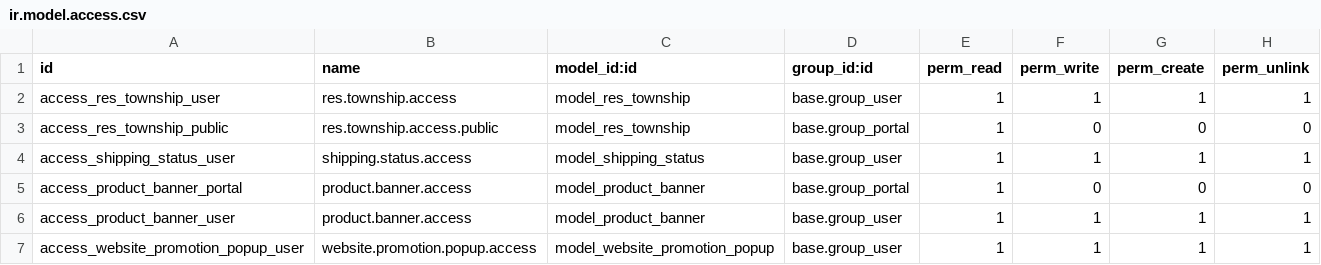
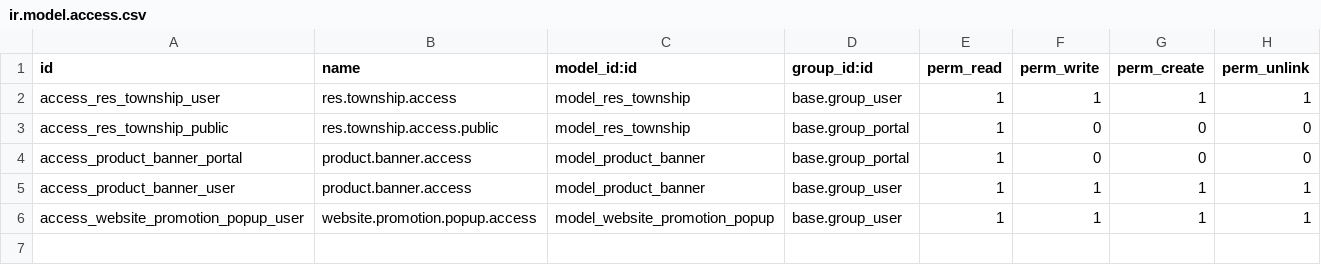
Before and after one commit to AungMoeWai1/odoo_ecommerce_api, a CSV file: website_sale_api/security/ir.model.access.csv, drawn as a sheet; the diff names each change by its address in the sheet, - before the commit and + after, or states it on an @@ line.

Commit message:
[ADD] website_sale_api: add shipping status with 3 step of picking type.

```diff
--- a/website_sale_api/security/ir.model.access.csv
+++ b/website_sale_api/security/ir.model.access.csv
-row 4: access_shipping_status_user | shipping.status.access | model_shipping_status | base.group_user | 1 | 1 | 1 | 1
```
Also changed, not shown: 24 other files.
